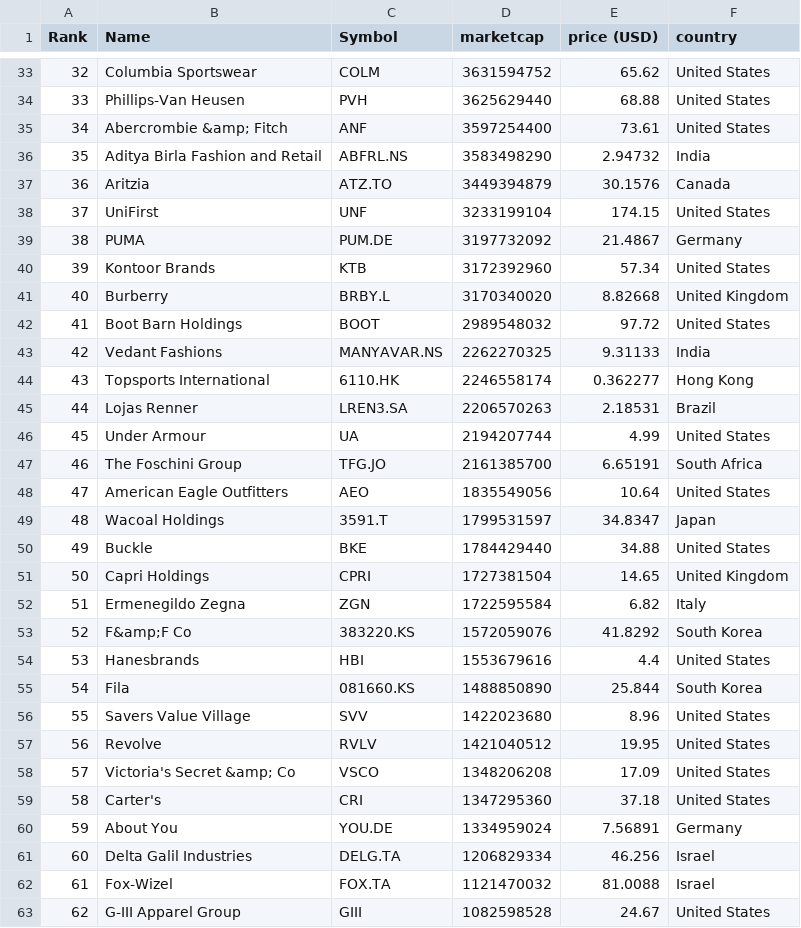
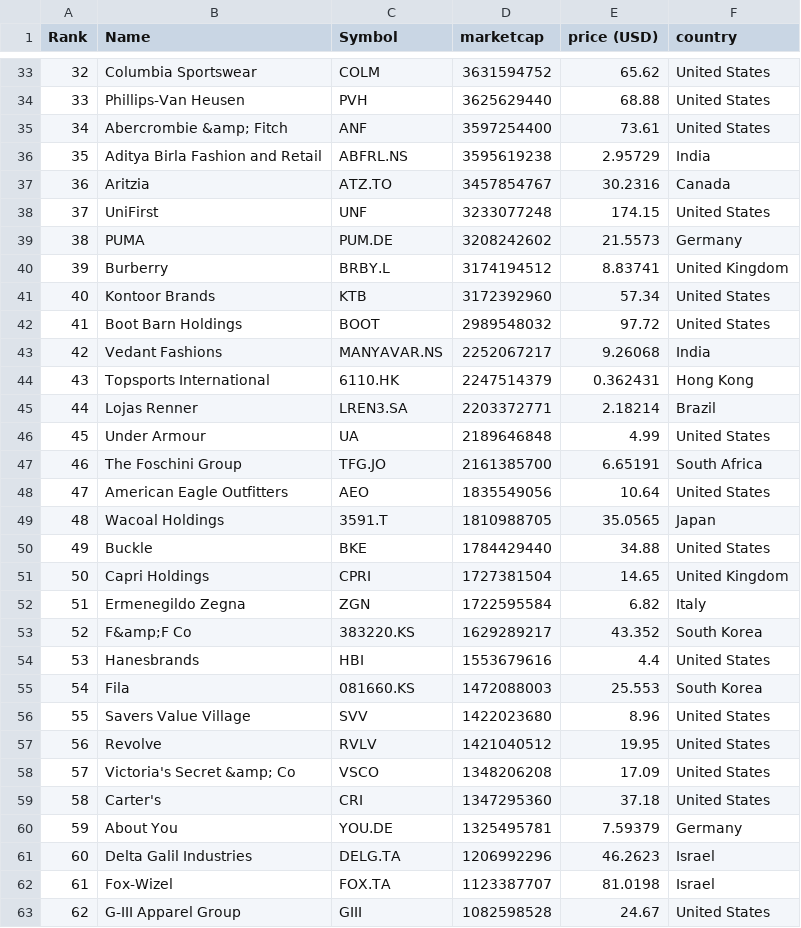
Before and after one commit to XxDiegodxX/merida-june-6-2024, a CSV file: companies-all.csv, drawn as a sheet; only a part is shown, gaps mark what is left out; the diff covers the shown part only.

```diff
--- a/companies-all.csv
+++ b/companies-all.csv
@@ -35,16 +35,16 @@
 "34","Abercrombie &amp; Fitch","ANF","3597254400","73.61","United States"
-"35","Aditya Birla Fashion and Retail","ABFRL.NS","3583498290","2.94732","India"
-"36","Aritzia","ATZ.TO","3449394879","30.1576","Canada"
-"37","UniFirst","UNF","3233199104","174.15","United States"
-"38","PUMA","PUM.DE","3197732092","21.4867","Germany"
-"39","Kontoor Brands","KTB","3172392960","57.34","United States"
-"40","Burberry","BRBY.L","3170340020","8.82668","United Kingdom"
+"35","Aditya Birla Fashion and Retail","ABFRL.NS","3595619238","2.95729","India"
+"36","Aritzia","ATZ.TO","3457854767","30.2316","Canada"
+"37","UniFirst","UNF","3233077248","174.15","United States"
+"38","PUMA","PUM.DE","3208242602","21.5573","Germany"
+"39","Burberry","BRBY.L","3174194512","8.83741","United Kingdom"
+"40","Kontoor Brands","KTB","3172392960","57.34","United States"
 "41","Boot Barn Holdings","BOOT","2989548032","97.72","United States"
-"42","Vedant Fashions","MANYAVAR.NS","2262270325","9.31133","India"
-"43","Topsports International","6110.HK","2246558174","0.362277","Hong Kong"
-"44","Lojas Renner","LREN3.SA","2206570263","2.18531","Brazil"
-"45","Under Armour","UA","2194207744","4.99","United States"
+"42","Vedant Fashions","MANYAVAR.NS","2252067217","9.26068","India"
+"43","Topsports International","6110.HK","2247514379","0.362431","Hong Kong"
+"44","Lojas Renner","LREN3.SA","2203372771","2.18214","Brazil"
+"45","Under Armour","UA","2189646848","4.99","United States"
 "46","The Foschini Group","TFG.JO","2161385700","6.65191","South Africa"
 "47","American Eagle Outfitters","AEO","1835549056","10.64","United States"
-"48","Wacoal Holdings","3591.T","1799531597","34.8347","Japan"
+"48","Wacoal Holdings","3591.T","1810988705","35.0565","Japan"
 "49","Buckle","BKE","1784429440","34.88","United States"
@@ -52,5 +52,5 @@
 "51","Ermenegildo Zegna","ZGN","1722595584","6.82","Italy"
-"52","F&amp;F Co","383220.KS","1572059076","41.8292","South Korea"
+"52","F&amp;F Co","383220.KS","1629289217","43.352","South Korea"
 "53","Hanesbrands","HBI","1553679616","4.4","United States"
-"54","Fila","081660.KS","1488850890","25.844","South Korea"
+"54","Fila","081660.KS","1472088003","25.553","South Korea"
 "55","Savers Value Village","SVV","1422023680","8.96","United States"
@@ -59,5 +59,5 @@
 "58","Carter's","CRI","1347295360","37.18","United States"
-"59","About You","YOU.DE","1334959024","7.56891","Germany"
-"60","Delta Galil Industries","DELG.TA","1206829334","46.256","Israel"
-"61","Fox-Wizel","FOX.TA","1121470032","81.0088","Israel"
+"59","About You","YOU.DE","1325495781","7.59379","Germany"
+"60","Delta Galil Industries","DELG.TA","1206992296","46.2623","Israel"
+"61","Fox-Wizel","FOX.TA","1123387707","81.0198","Israel"
 "62","G-III Apparel Group","GIII","1082598528","24.67","United States"
```
Also changed, not shown: 1 added row, 1 removed row and 133 edited cells elsewhere in this file, companies_france.csv, companies_germany.csv, 1 other file.
